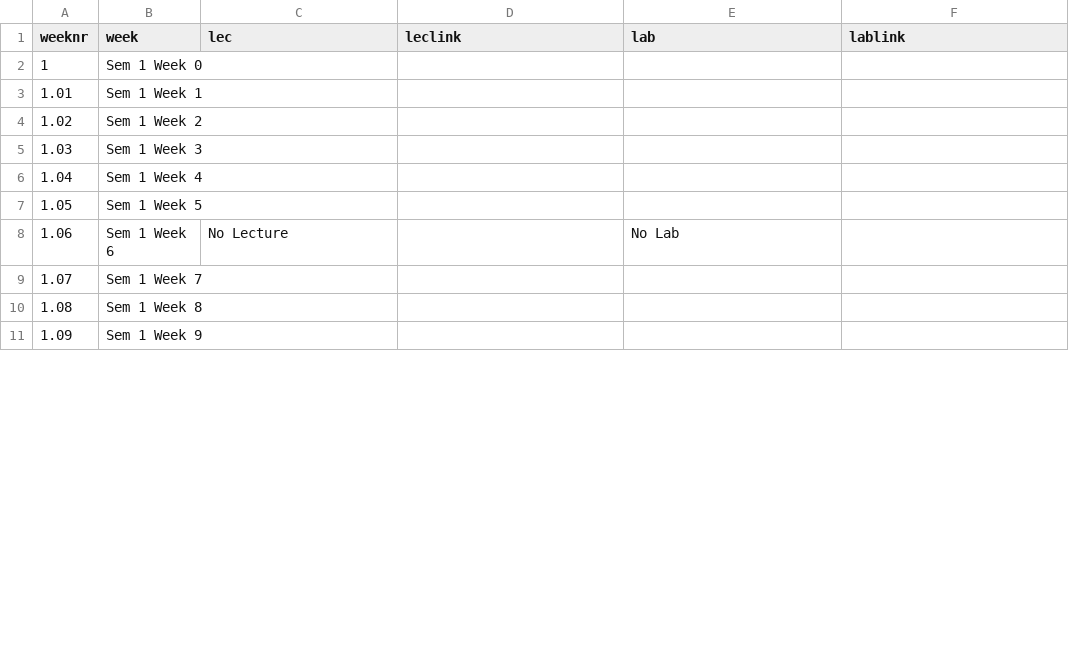
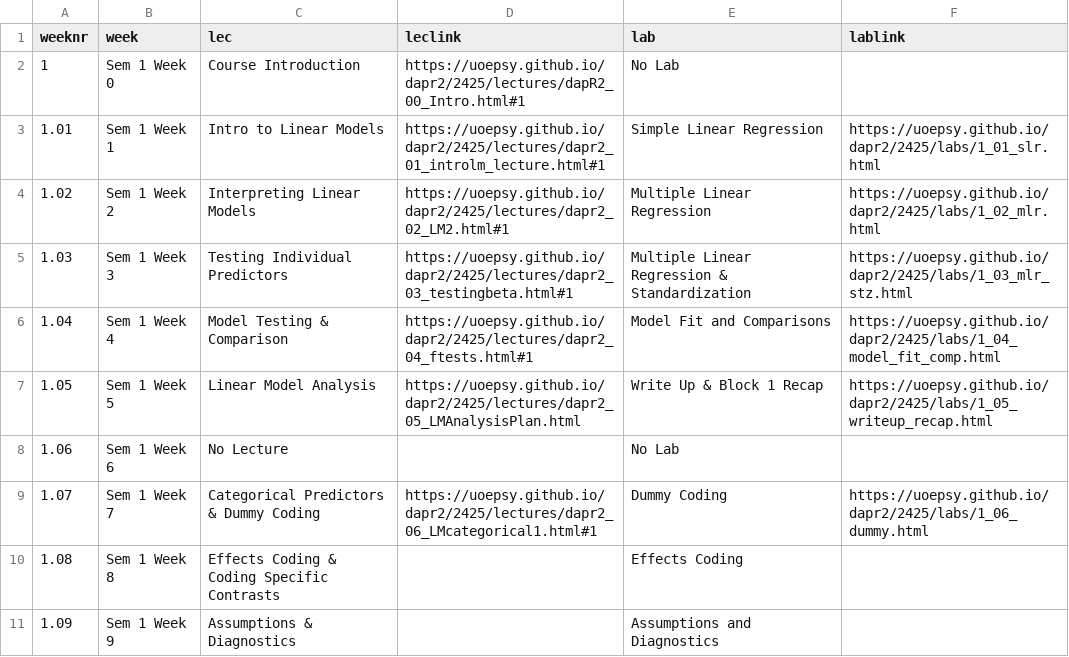
Before and after one commit to uoepsy/dapr2, a CSV file: docs/2425/course_materials.csv, drawn as a sheet; only a part is shown; the diff covers the shown part only.

```diff
--- a/docs/2425/course_materials.csv
+++ b/docs/2425/course_materials.csv
@@ -1,11 +1,11 @@
 weeknr,week,lec,leclink,lab,lablink
-1,Sem 1 Week 0,,,,
-1.01,Sem 1 Week 1,,,,
-1.02,Sem 1 Week 2,,,,
-1.03,Sem 1 Week 3,,,,
-1.04,Sem 1 Week 4,,,,
-1.05,Sem 1 Week 5,,,,
+1,Sem 1 Week 0,Course Introduction,https://uoepsy.github.io/dapr2/2425/lectures/dapR2_00_Intro.html#1,No Lab,
+1.01,Sem 1 Week 1,Intro to Linear Models,https://uoepsy.github.io/dapr2/2425/lectures/dapr2_01_introlm_lecture.html#1,Simple Linear Regression,https://uoepsy.github.io/dapr2/2425/labs/1_01_slr.html
+1.02,Sem 1 Week 2,Interpreting Linear Models,https://uoepsy.github.io/dapr2/2425/lectures/dapr2_02_LM2.html#1,Multiple Linear Regression,https://uoepsy.github.io/dapr2/2425/labs/1_02_mlr.html
+1.03,Sem 1 Week 3,Testing Individual Predictors,https://uoepsy.github.io/dapr2/2425/lectures/dapr2_03_testingbeta.html#1,Multiple Linear Regression & Standardization,https://uoepsy.github.io/dapr2/2425/labs/1_03_mlr_stz.html
+1.04,Sem 1 Week 4,Model Testing & Comparison,https://uoepsy.github.io/dapr2/2425/lectures/dapr2_04_ftests.html#1,Model Fit and Comparisons,https://uoepsy.github.io/dapr2/2425/labs/1_04_model_fit_comp.html
+1.05,Sem 1 Week 5,Linear Model Analysis,https://uoepsy.github.io/dapr2/2425/lectures/dapr2_05_LMAnalysisPlan.html,Write Up & Block 1 Recap,https://uoepsy.github.io/dapr2/2425/labs/1_05_writeup_recap.html
 1.06,Sem 1 Week 6,No Lecture,,No Lab,
-1.07,Sem 1 Week 7,,,,
-1.08,Sem 1 Week 8,,,,
-1.09,Sem 1 Week 9,,,,
+1.07,Sem 1 Week 7,Categorical Predictors & Dummy Coding,https://uoepsy.github.io/dapr2/2425/lectures/dapr2_06_LMcategorical1.html#1,Dummy Coding,https://uoepsy.github.io/dapr2/2425/labs/1_06_dummy.html
+1.08,Sem 1 Week 8,Effects Coding & Coding Specific Contrasts,,Effects Coding,
+1.09,Sem 1 Week 9,Assumptions & Diagnostics,,Assumptions and Diagnostics,
```
Also changed, not shown: 24 edited cells elsewhere in this file, 1 other file.
